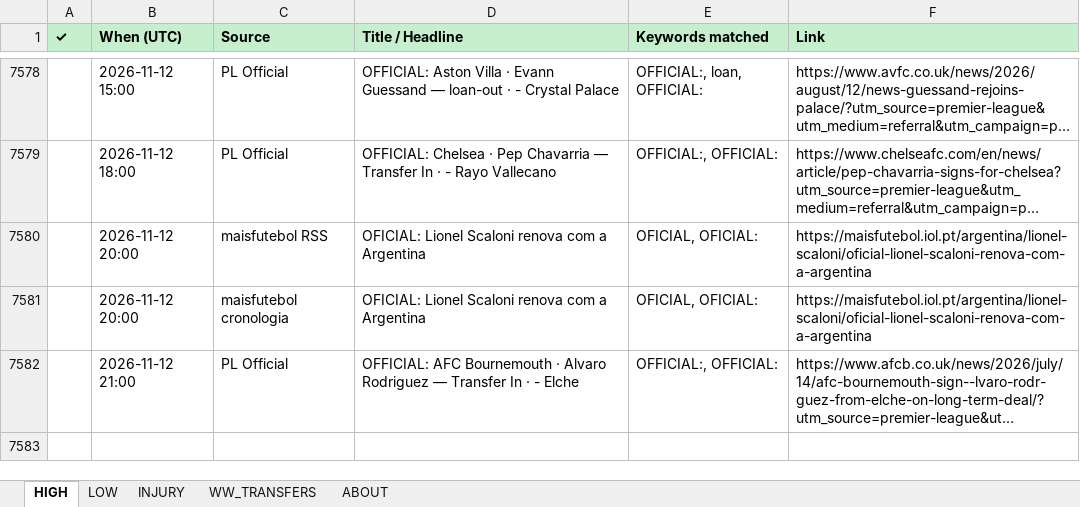
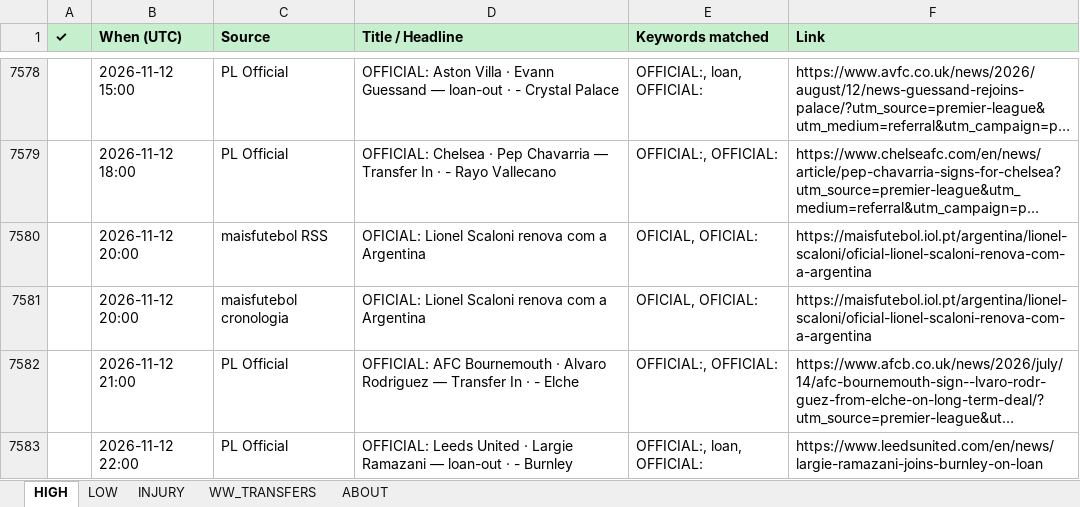
Before and after one commit to rneves2005-dotcom/fpl-dashboard, an Excel workbook: Transfer_Tracker.xlsx, sheet HIGH, drawn as a sheet; only a part is shown, gaps mark what is left out; long unchanged cells end in …; values as stored, in another font and other column widths than the file's, no borders; the diff names each change by its address in the sheet, - before the commit and + after, or states it on an @@ line.

Commit message:
auto: transfer poll 2026-11-12 22:00 UTC · 1 new

```diff
--- a/Transfer_Tracker.xlsx (sheet HIGH)
+++ b/Transfer_Tracker.xlsx (sheet HIGH)
+row 7583:  | 2026-11-12 22:00 | PL Official | OFFICIAL: Leeds United · Largie Ramazani — loan-out · - Burnley | OFFICIAL:, loan, OFFICIAL: | https://www.leedsunited.com/en/news/largie-ramazani-joins-burnley-on-loan
```
